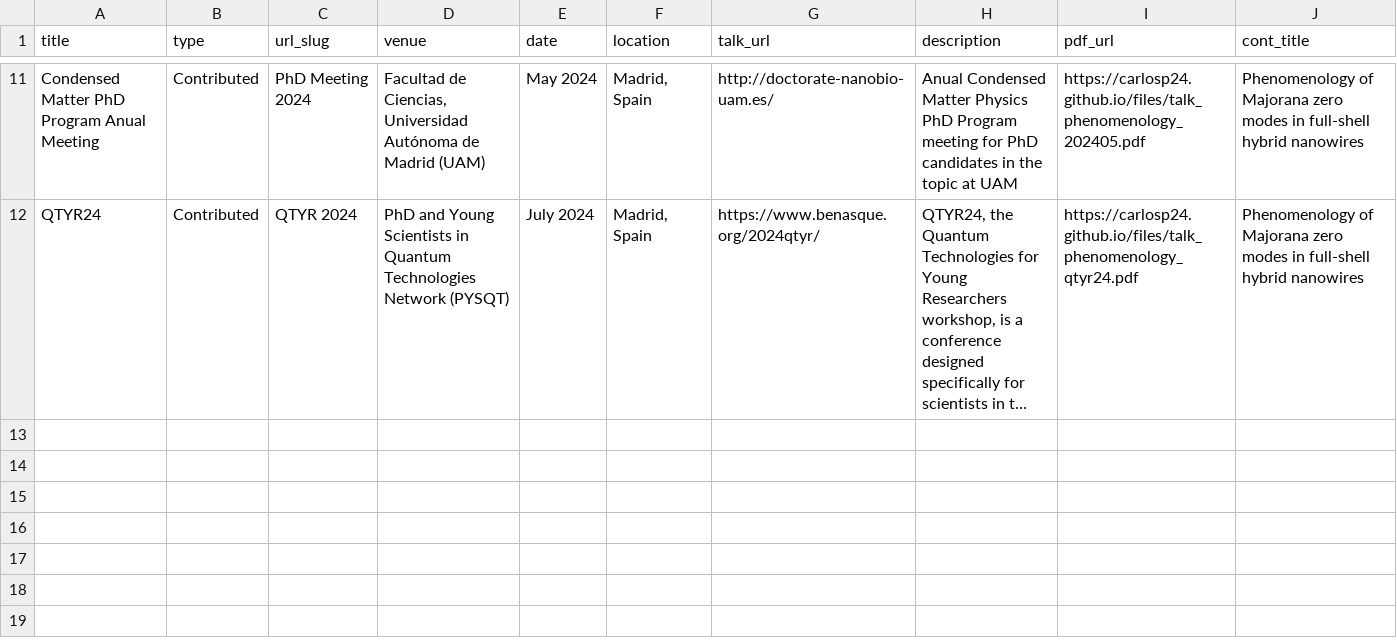
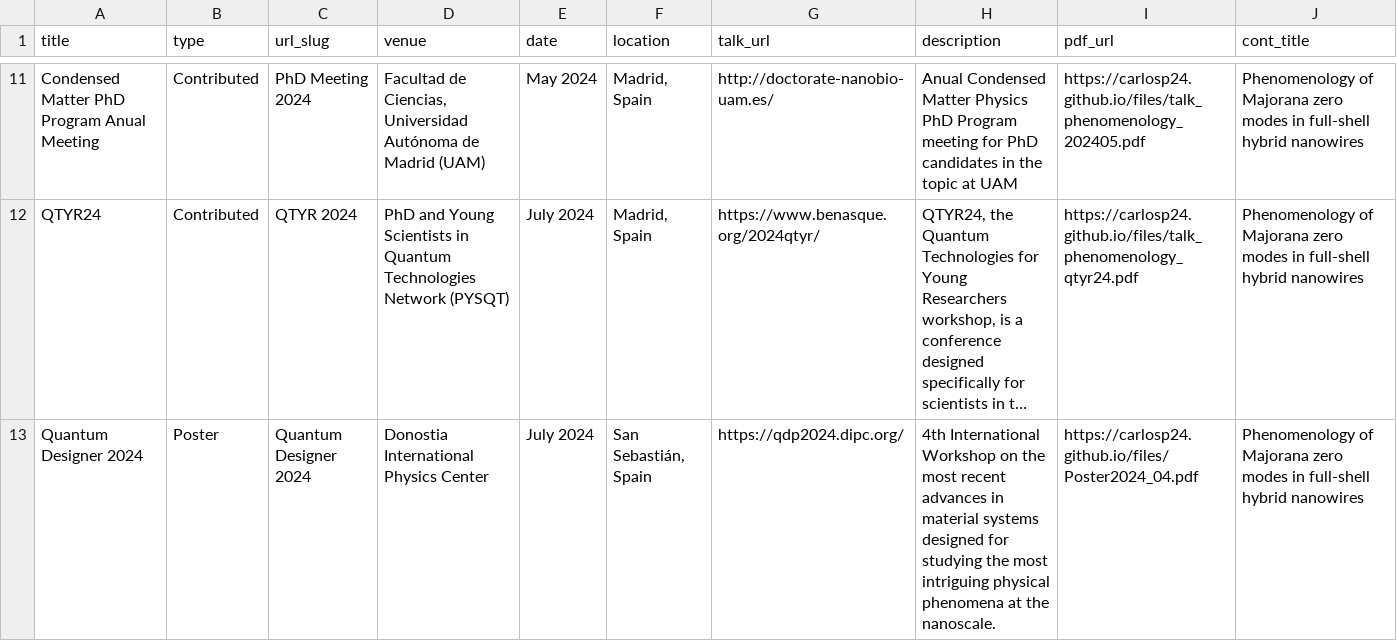
Before and after one commit to CarlosP24/carlosP24.github.io, a TSV file: markdown_generator/talks.tsv, drawn as a sheet; only a part is shown, gaps mark what is left out; long unchanged cells end in …; the diff names each change by its address in the sheet, - before the commit and + after, or states it on an @@ line.

Commit message:
add quantum designer

```diff
--- a/markdown_generator/talks.tsv
+++ b/markdown_generator/talks.tsv
+row 13: Quantum Designer 2024 | Poster | Quantum Designer 2024 | Donostia International Physics Center | July 2024 | San Sebastián, Spain | https://qdp2024.dipc.org/ | 4th International Workshop on the most recent advances in material systems designed for studying the most intriguing physical phenomena at the nanoscale. | https://carlosp24.github.io/files/Poster2024_04.pdf | Phenomenology of Majorana zero modes in full-shell hybrid nanowires
```
Also changed, not shown: 2 other files.
